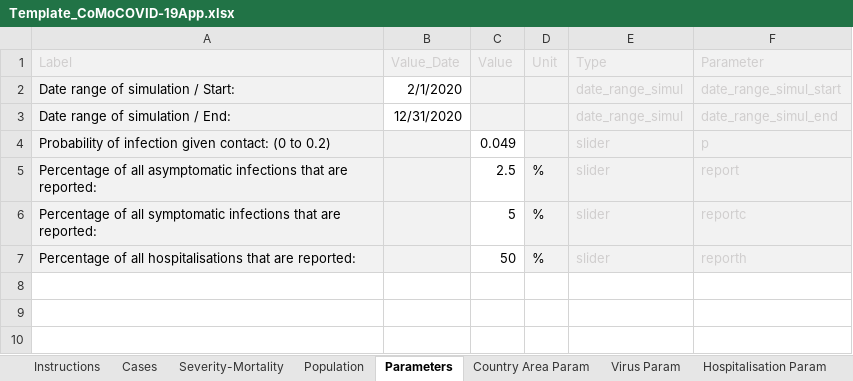
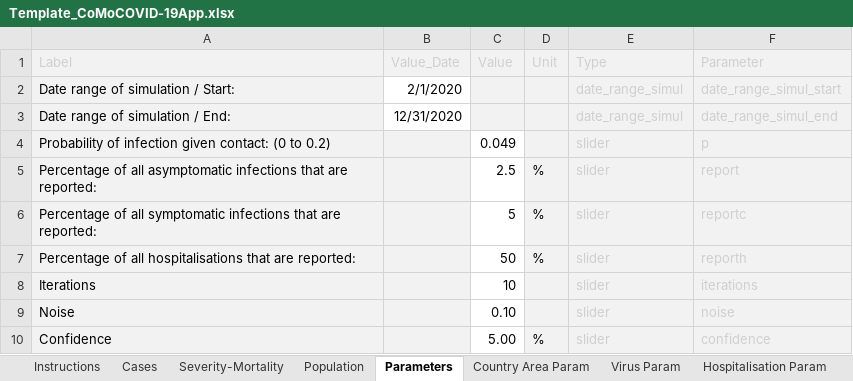
Before and after one commit to ocelhay/como, an Excel workbook: Template_CoMoCOVID-19App.xlsx, sheet Parameters, drawn as a sheet; values as stored, in another font and other column widths than the file's, no borders; the diff names each change by its address in the sheet, - before the commit and + after, or states it on an @@ line.

```diff
--- a/Template_CoMoCOVID-19App.xlsx (sheet Parameters)
+++ b/Template_CoMoCOVID-19App.xlsx (sheet Parameters)
+row 8: Iterations |  | 10 |  | slider | iterations
+row 9: Noise |  | 0.10 |  | slider | noise
+row 10: Confidence |  | 5.00 | % | slider | confidence
```
Also changed, not shown: sheet Interventions Param, sheet Instructions, sheet Interventions, formulas that keep their value.
